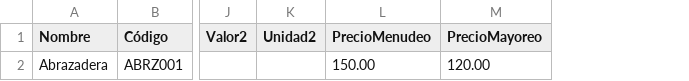
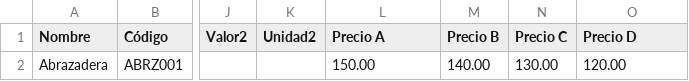
Before and after one commit to karinasandramartinez10/ferre-toluca, a CSV file: public/plantilla_upload_products.csv, drawn as a sheet; only a part is shown, gaps mark what is left out; addresses are those after the commit; the diff names each change by its address in the sheet, - before the commit and + after, or states it on an @@ line.

Commit message:
refactor: migrate pricing from retail/wholesale to A-D customer tiers
Reemplaza el modelo retail/wholesale + mayoreo por cantidad por 4 tiers de cliente (A-D):
- price/priceList/appliedTier/discountPercentage en lecturas de catálogo
- GET de catálogo via privateApi para enviar el token y resolver el tier del usuario
- elimina pricingMode, PricingProvider, toggle y la lógica de umbrales de mayoreo
- detalle de producto: refetch client-side (useProductPrice) sin romper SSR/ISR
- admin: 4 inputs de precio A-D y columnas A-D en el grid
- mitiga 429 en catálogo (sin reintentar rate-limit; menu-tree/filter-options anónimos)
- elimina settings WHOLESALE_*

```diff
--- a/public/plantilla_upload_products.csv
+++ b/public/plantilla_upload_products.csv
+column M (Precio B), row 2: 140.00
+column N (Precio C), row 2: 130.00
-L1: PrecioMenudeo
+L1: Precio A
-O1: PrecioMayoreo
+O1: Precio D
```
Also changed, not shown: public/plantilla_bulk_csv.csv, 47 other files.
